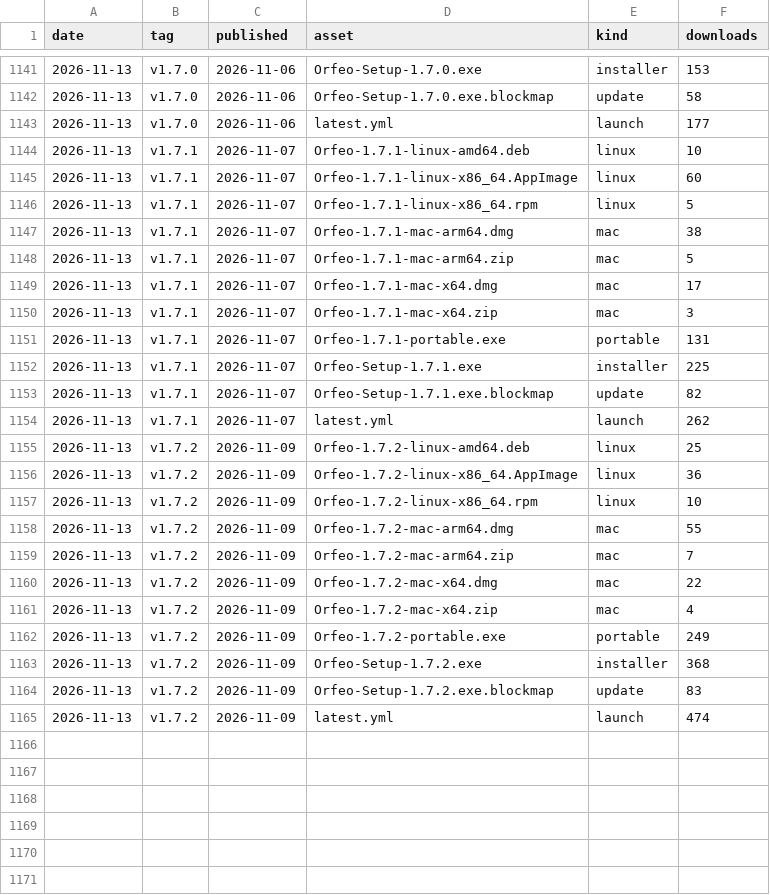
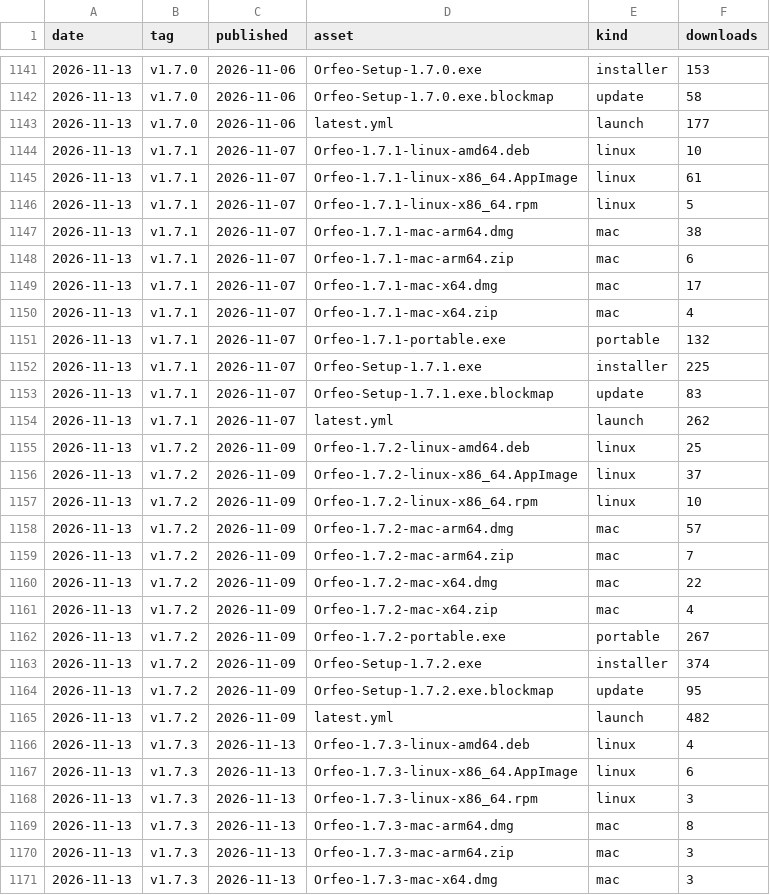
Before and after one commit to Squarebow/Orfeo, a CSV file: data/downloads.csv, drawn as a sheet; only a part is shown, gaps mark what is left out; the diff covers the shown part only.

```diff
--- a/data/downloads.csv
+++ b/data/downloads.csv
@@ -1144,16 +1144,16 @@ date,tag,published,asset,kind,downloads
 2026-11-13,v1.7.1,2026-11-07,Orfeo-1.7.1-linux-amd64.deb,linux,10
-2026-11-13,v1.7.1,2026-11-07,Orfeo-1.7.1-linux-x86_64.AppImage,linux,60
+2026-11-13,v1.7.1,2026-11-07,Orfeo-1.7.1-linux-x86_64.AppImage,linux,61
 2026-11-13,v1.7.1,2026-11-07,Orfeo-1.7.1-linux-x86_64.rpm,linux,5
 2026-11-13,v1.7.1,2026-11-07,Orfeo-1.7.1-mac-arm64.dmg,mac,38
-2026-11-13,v1.7.1,2026-11-07,Orfeo-1.7.1-mac-arm64.zip,mac,5
+2026-11-13,v1.7.1,2026-11-07,Orfeo-1.7.1-mac-arm64.zip,mac,6
 2026-11-13,v1.7.1,2026-11-07,Orfeo-1.7.1-mac-x64.dmg,mac,17
-2026-11-13,v1.7.1,2026-11-07,Orfeo-1.7.1-mac-x64.zip,mac,3
-2026-11-13,v1.7.1,2026-11-07,Orfeo-1.7.1-portable.exe,portable,131
+2026-11-13,v1.7.1,2026-11-07,Orfeo-1.7.1-mac-x64.zip,mac,4
+2026-11-13,v1.7.1,2026-11-07,Orfeo-1.7.1-portable.exe,portable,132
 2026-11-13,v1.7.1,2026-11-07,Orfeo-Setup-1.7.1.exe,installer,225
-2026-11-13,v1.7.1,2026-11-07,Orfeo-Setup-1.7.1.exe.blockmap,update,82
+2026-11-13,v1.7.1,2026-11-07,Orfeo-Setup-1.7.1.exe.blockmap,update,83
 2026-11-13,v1.7.1,2026-11-07,latest.yml,launch,262
 2026-11-13,v1.7.2,2026-11-09,Orfeo-1.7.2-linux-amd64.deb,linux,25
-2026-11-13,v1.7.2,2026-11-09,Orfeo-1.7.2-linux-x86_64.AppImage,linux,36
+2026-11-13,v1.7.2,2026-11-09,Orfeo-1.7.2-linux-x86_64.AppImage,linux,37
 2026-11-13,v1.7.2,2026-11-09,Orfeo-1.7.2-linux-x86_64.rpm,linux,10
-2026-11-13,v1.7.2,2026-11-09,Orfeo-1.7.2-mac-arm64.dmg,mac,55
+2026-11-13,v1.7.2,2026-11-09,Orfeo-1.7.2-mac-arm64.dmg,mac,57
 2026-11-13,v1.7.2,2026-11-09,Orfeo-1.7.2-mac-arm64.zip,mac,7
@@ -1161,5 +1161,11 @@ date,tag,published,asset,kind,downloads
 2026-11-13,v1.7.2,2026-11-09,Orfeo-1.7.2-mac-x64.zip,mac,4
-2026-11-13,v1.7.2,2026-11-09,Orfeo-1.7.2-portable.exe,portable,249
-2026-11-13,v1.7.2,2026-11-09,Orfeo-Setup-1.7.2.exe,installer,368
-2026-11-13,v1.7.2,2026-11-09,Orfeo-Setup-1.7.2.exe.blockmap,update,83
-2026-11-13,v1.7.2,2026-11-09,latest.yml,launch,474
+2026-11-13,v1.7.2,2026-11-09,Orfeo-1.7.2-portable.exe,portable,267
+2026-11-13,v1.7.2,2026-11-09,Orfeo-Setup-1.7.2.exe,installer,374
+2026-11-13,v1.7.2,2026-11-09,Orfeo-Setup-1.7.2.exe.blockmap,update,95
+2026-11-13,v1.7.2,2026-11-09,latest.yml,launch,482
+2026-11-13,v1.7.3,2026-11-13,Orfeo-1.7.3-linux-amd64.deb,linux,4
+2026-11-13,v1.7.3,2026-11-13,Orfeo-1.7.3-linux-x86_64.AppImage,linux,6
+2026-11-13,v1.7.3,2026-11-13,Orfeo-1.7.3-linux-x86_64.rpm,linux,3
+2026-11-13,v1.7.3,2026-11-13,Orfeo-1.7.3-mac-arm64.dmg,mac,8
+2026-11-13,v1.7.3,2026-11-13,Orfeo-1.7.3-mac-arm64.zip,mac,3
+2026-11-13,v1.7.3,2026-11-13,Orfeo-1.7.3-mac-x64.dmg,mac,3
```
Also changed, not shown: 5 added rows and 3 edited cells elsewhere in this file, data/clones.csv, data/paths_latest.csv, 3 other files.
